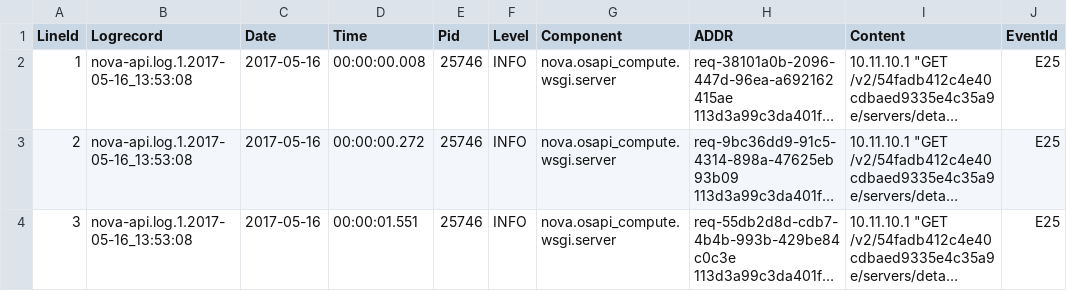
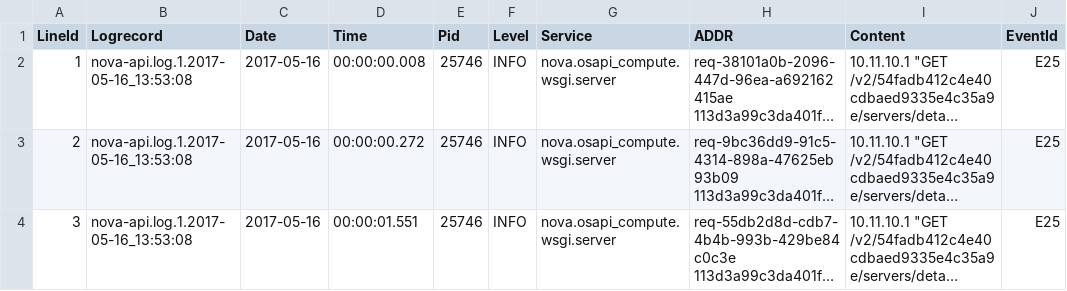
Before and after one commit to KaisatoK/loractor, a CSV file: src/backend/csv/OpenStack_2k.log_structured.csv, drawn as a sheet; only a part is shown; long unchanged cells end in …; the diff names each change by its address in the sheet, - before the commit and + after, or states it on an @@ line.

```diff
--- a/src/backend/csv/OpenStack_2k.log_structured.csv
+++ b/src/backend/csv/OpenStack_2k.log_structured.csv
-G1: Component
+G1: Service
```
Also changed, not shown: 16 other files.
